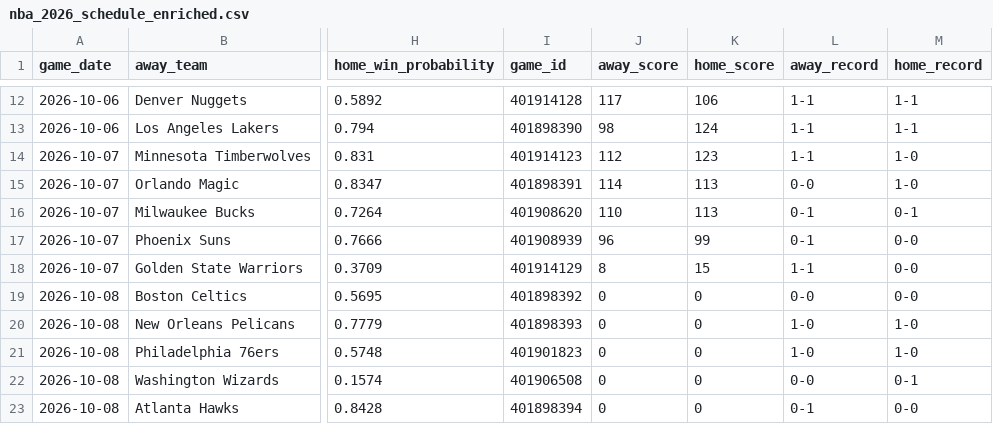
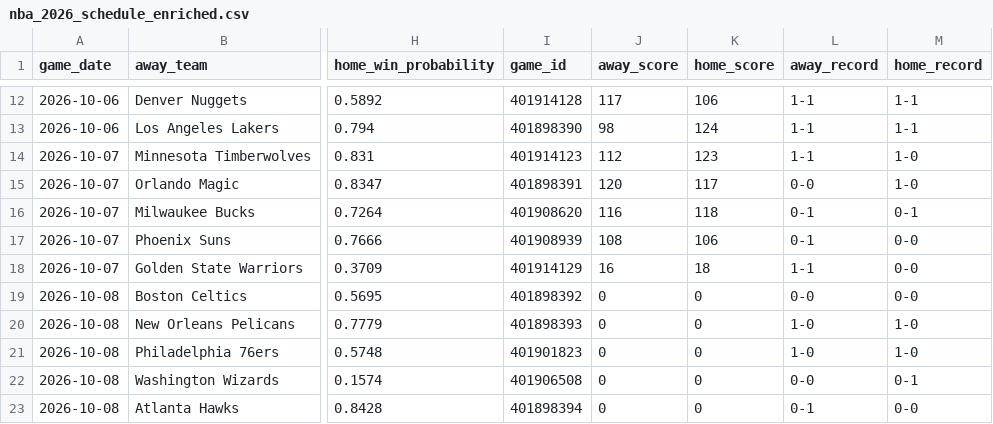
Before and after one commit to mfradkin2/sports-predictions, a CSV file: nba_2026_schedule_enriched.csv, drawn as a sheet; only a part is shown, gaps mark what is left out; the diff names each change by its address in the sheet, - before the commit and + after, or states it on an @@ line.

```diff
--- a/nba_2026_schedule_enriched.csv
+++ b/nba_2026_schedule_enriched.csv
-J15 (away_score): 114
+J15 (away_score): 120
-K15 (home_score): 113
+K15 (home_score): 117
-J16 (away_score): 110
+J16 (away_score): 116
-K16 (home_score): 113
+K16 (home_score): 118
-J17 (away_score): 96
+J17 (away_score): 108
-K17 (home_score): 99
+K17 (home_score): 106
-J18 (away_score): 8
+J18 (away_score): 16
-K18 (home_score): 15
+K18 (home_score): 18
```
Also changed, not shown: history/mlb_ledger.csv, history/nhl_games.csv, 27 other files.
